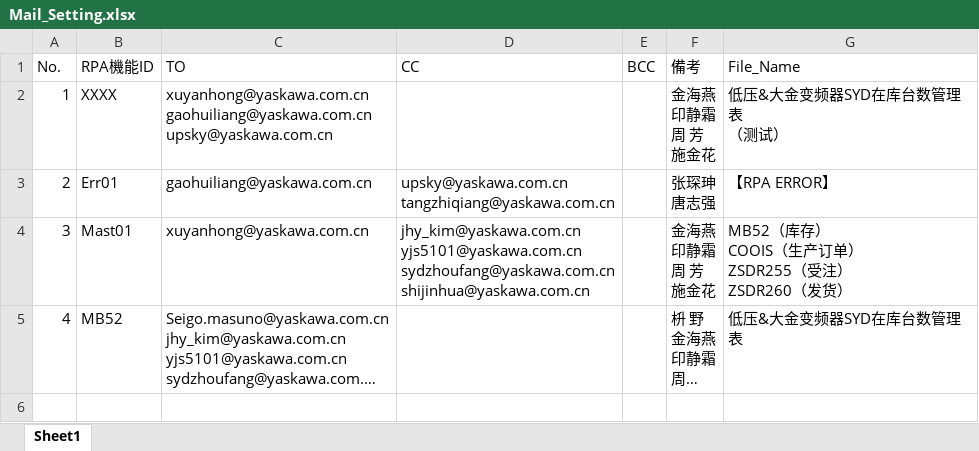
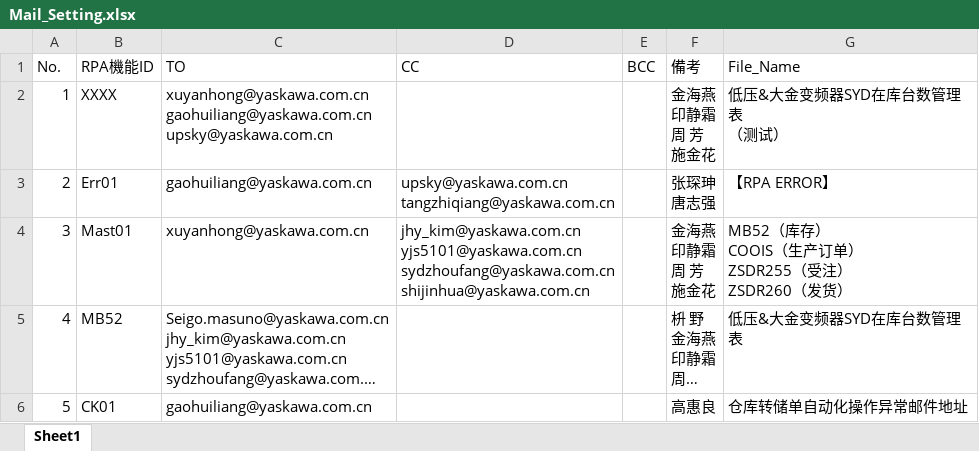
Before and after one commit to jackyghl/SAP_RPA_20190822, an Excel workbook: Mail_Setting/Mail_Setting.xlsx, sheet Sheet1, drawn as a sheet; long unchanged cells end in …; values as stored, in another font and other column widths than the file's, no borders; table styles not drawn; the diff names each change by its address in the sheet, - before the commit and + after, or states it on an @@ line.

```diff
--- a/Mail_Setting/Mail_Setting.xlsx (sheet Sheet1)
+++ b/Mail_Setting/Mail_Setting.xlsx (sheet Sheet1)
+row 6: 5 | CK01 | gaohuiliang@yaskawa.com.cn |  |  | 高惠良 | 仓库转储单自动化操作异常邮件地址
```
Also changed, not shown: MB52/MB52_List.xlsx, MB52/Mb52_temp.xlsm, 25 other files.
